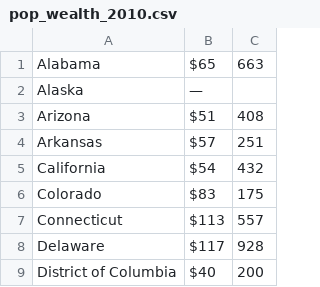
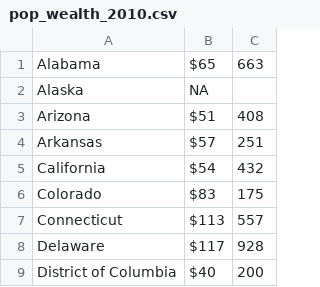
Before and after one commit to ShawnOakley/LegislatorDataViz, a CSV file: pop_wealth_2010.csv, drawn as a sheet; only a part is shown.

Commit message:
Properly create hash which generates legislator net wealth to per capita population net wealth comparison hash by state.

```diff
--- a/pop_wealth_2010.csv
+++ b/pop_wealth_2010.csv
@@ -1,3 +1,3 @@
 Alabama,$65,663
-Alaska,—
+Alaska,NA
 Arizona,$51,408
```
Also changed, not shown: 2 other files.
